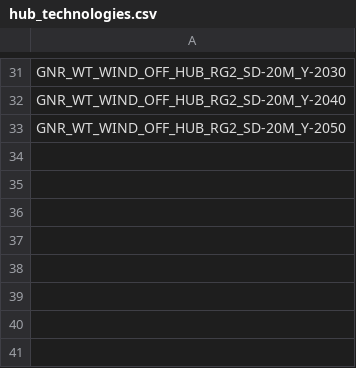
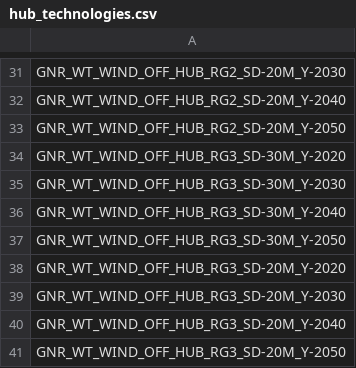
Before and after one commit to balmorelcommunity/Balmorel, a CSV file: base/auxils/plotting_tool/input/geo_files/hub_technologies.csv, drawn as a sheet; only a part is shown, gaps mark what is left out.

Commit message:
More hub technologies in hub_technologies.csv.

```diff
--- a/base/auxils/plotting_tool/input/geo_files/hub_technologies.csv
+++ b/base/auxils/plotting_tool/input/geo_files/hub_technologies.csv
@@ -33 +33,9 @@ GNR_WT_WIND_OFF_HUB_RG2_SD-20M_Y-2040
 GNR_WT_WIND_OFF_HUB_RG2_SD-20M_Y-2050
+GNR_WT_WIND_OFF_HUB_RG3_SD-30M_Y-2020
+GNR_WT_WIND_OFF_HUB_RG3_SD-30M_Y-2030
+GNR_WT_WIND_OFF_HUB_RG3_SD-30M_Y-2040
+GNR_WT_WIND_OFF_HUB_RG3_SD-30M_Y-2050
+GNR_WT_WIND_OFF_HUB_RG3_SD-20M_Y-2020
+GNR_WT_WIND_OFF_HUB_RG3_SD-20M_Y-2030
+GNR_WT_WIND_OFF_HUB_RG3_SD-20M_Y-2040
+GNR_WT_WIND_OFF_HUB_RG3_SD-20M_Y-2050
```
